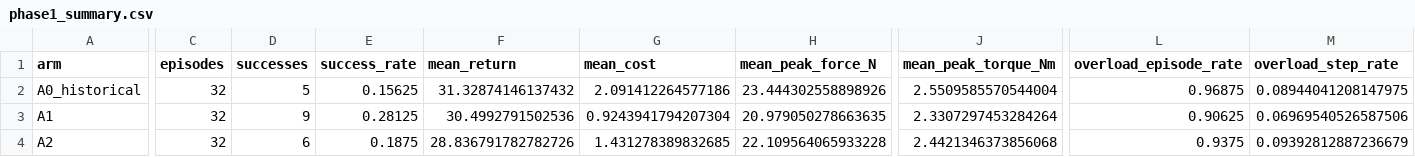
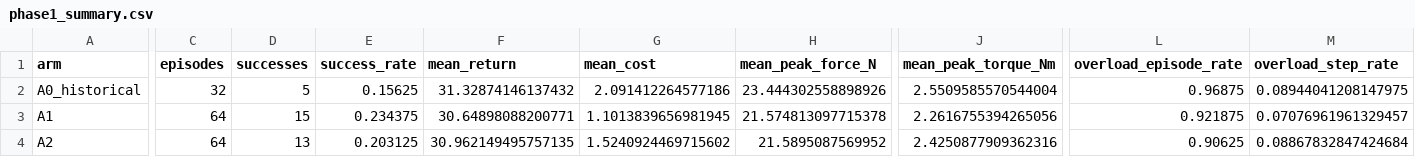
Before and after one commit to Adeline123456789/closed-loop-il-rl, a CSV file: results/stage_v3_20261026/phase1_summary.csv, drawn as a sheet; only a part is shown, gaps mark what is left out; the diff covers the shown part only; the diff names each change by its address in the sheet, - before the commit and + after, or states it on an @@ line.

Commit message:
Record force critic ACT implementation and measured experiment evidence

```diff
--- a/results/stage_v3_20261026/phase1_summary.csv
+++ b/results/stage_v3_20261026/phase1_summary.csv
-C3:C4 (episodes): 32
+C3:C4 (episodes): 64
-D3 (successes): 9
+D3 (successes): 15
-E3 (success_rate): 0.28125
+E3 (success_rate): 0.234375
-F3 (mean_return): 30.4992791502536
+F3 (mean_return): 30.64898088200771
-G3 (mean_cost): 0.9243941794207304
+G3 (mean_cost): 1.1013839656981945
-H3 (mean_peak_force_N): 20.979050278663635
+H3 (mean_peak_force_N): 21.574813097715378
-J3 (mean_peak_torque_Nm): 2.3307297453284264
+J3 (mean_peak_torque_Nm): 2.2616755394265056
-L3 (overload_episode_rate): 0.90625
+L3 (overload_episode_rate): 0.921875
-M3 (overload_step_rate): 0.06969540526587506
+M3 (overload_step_rate): 0.07076961961329457
-D4 (successes): 6
+D4 (successes): 13
-E4 (success_rate): 0.1875
+E4 (success_rate): 0.203125
-F4 (mean_return): 28.836791782782726
+F4 (mean_return): 30.962149495757135
-G4 (mean_cost): 1.431278389832685
+G4 (mean_cost): 1.5240924469715602
-H4 (mean_peak_force_N): 22.109564065933228
+H4 (mean_peak_force_N): 21.5895087569952
-J4 (mean_peak_torque_Nm): 2.4421346373856068
+J4 (mean_peak_torque_Nm): 2.4250877909362316
-L4 (overload_episode_rate): 0.9375
+L4 (overload_episode_rate): 0.90625
-M4 (overload_step_rate): 0.09392812887236679
+M4 (overload_step_rate): 0.08867832847424684
```
Also changed, not shown: 8 edited cells elsewhere in this file, 24 other files.
